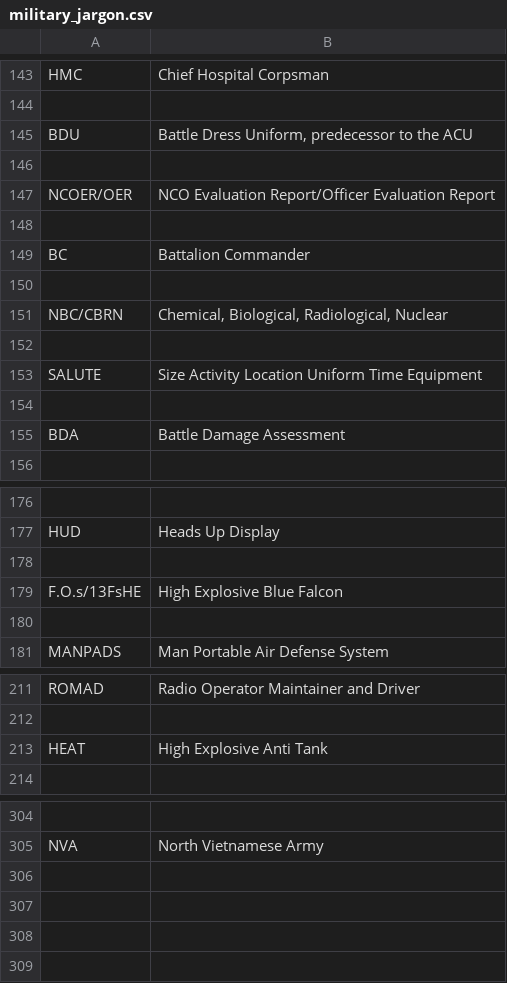
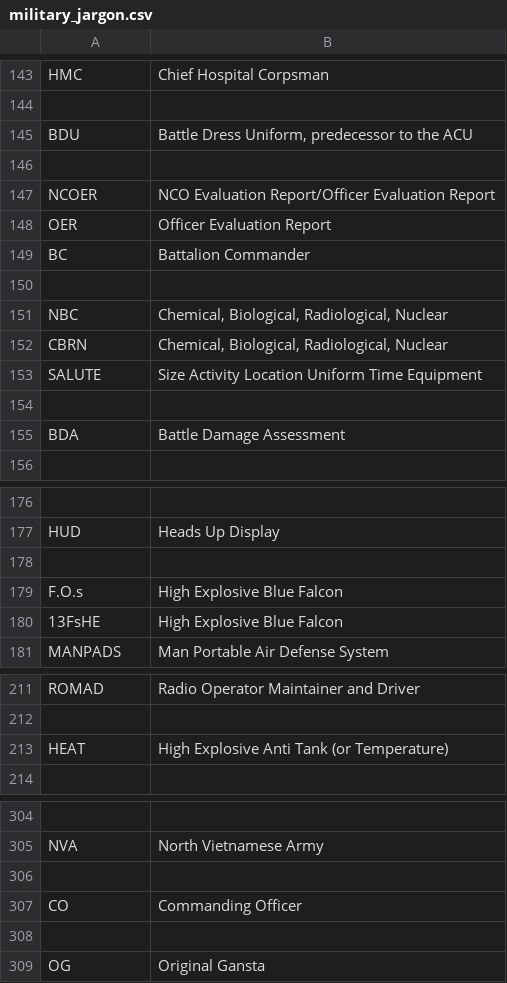
Before and after one commit to dpbriggs/Military_Jargon_Bot, a CSV file: military_jargon.csv, drawn as a sheet; only a part is shown, gaps mark what is left out; removed rows and columns are numbered as before the commit, all else as after; the diff names each change by its address in the sheet, - before the commit and + after, or states it on an @@ line.

```diff
--- a/military_jargon.csv
+++ b/military_jargon.csv
-A147: NCOER/OER
+A147: NCOER
-row 148: (empty)
+row 148: OER | Officer Evaluation Report
+row 151: NBC | Chemical, Biological, Radiological, Nuclear
-A152: NBC/CBRN
+A152: CBRN
-row 152: (empty)
+row 179: F.O.s | High Explosive Blue Falcon
-A180: F.O.s/13FsHE
+A180: 13FsHE
-row 180: (empty)
-B213: High Explosive Anti Tank
+B213: High Explosive Anti Tank (or Temperature)
+row 306: (empty)
+row 307: CO | Commanding Officer
+row 308: (empty)
+row 309: OG | Original Gansta
```
Also changed, not shown: 1 other file.
